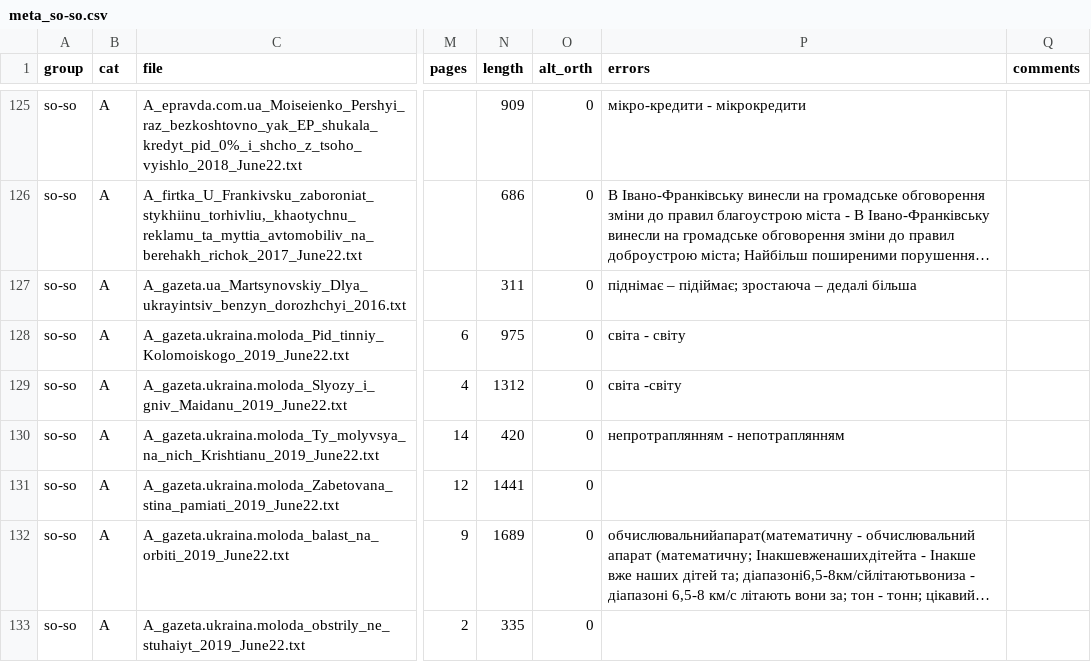
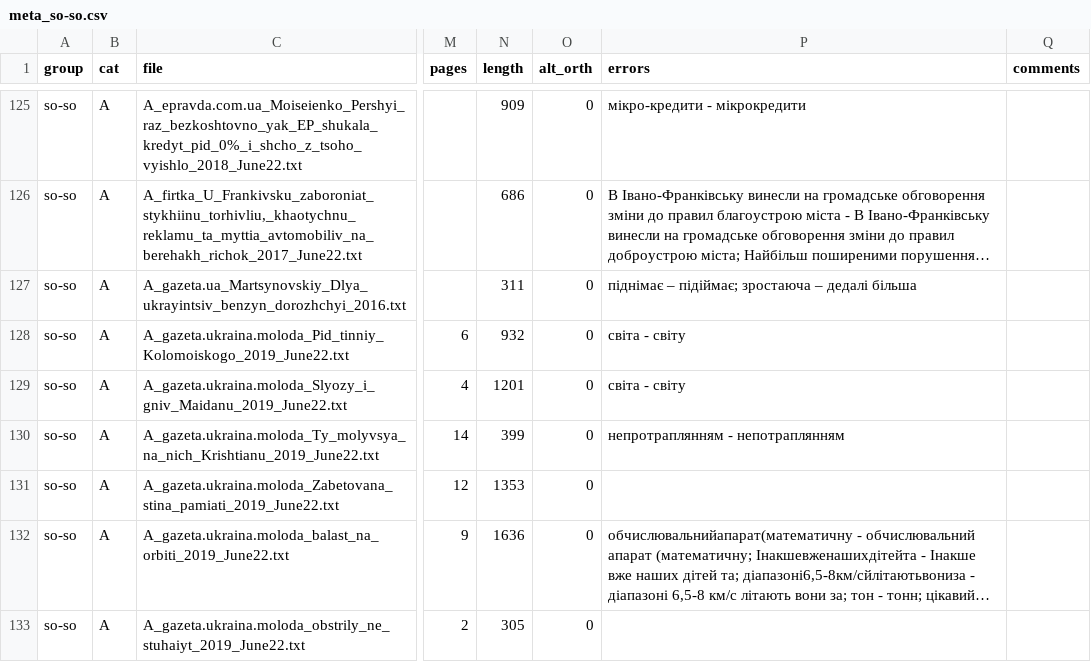
Before and after one commit to brown-uk/corpus, a CSV file: meta/meta_so-so.csv, drawn as a sheet; only a part is shown, gaps mark what is left out; long unchanged cells end in …; the diff covers the shown part only; the diff names each change by its address in the sheet, - before the commit and + after, or states it on an @@ line.

Commit message:
meta info cleanup

```diff
--- a/meta/meta_so-so.csv
+++ b/meta/meta_so-so.csv
-N128 (length): 975
+N128 (length): 932
-N129 (length): 1312
+N129 (length): 1201
-P129 (errors): світа -світу
+P129 (errors): світа - світу
-N130 (length): 420
+N130 (length): 399
-N131 (length): 1441
+N131 (length): 1353
-N132 (length): 1689
+N132 (length): 1636
-N133 (length): 335
+N133 (length): 305
```
Also changed, not shown: 42 edited cells elsewhere in this file, 4 other files.
